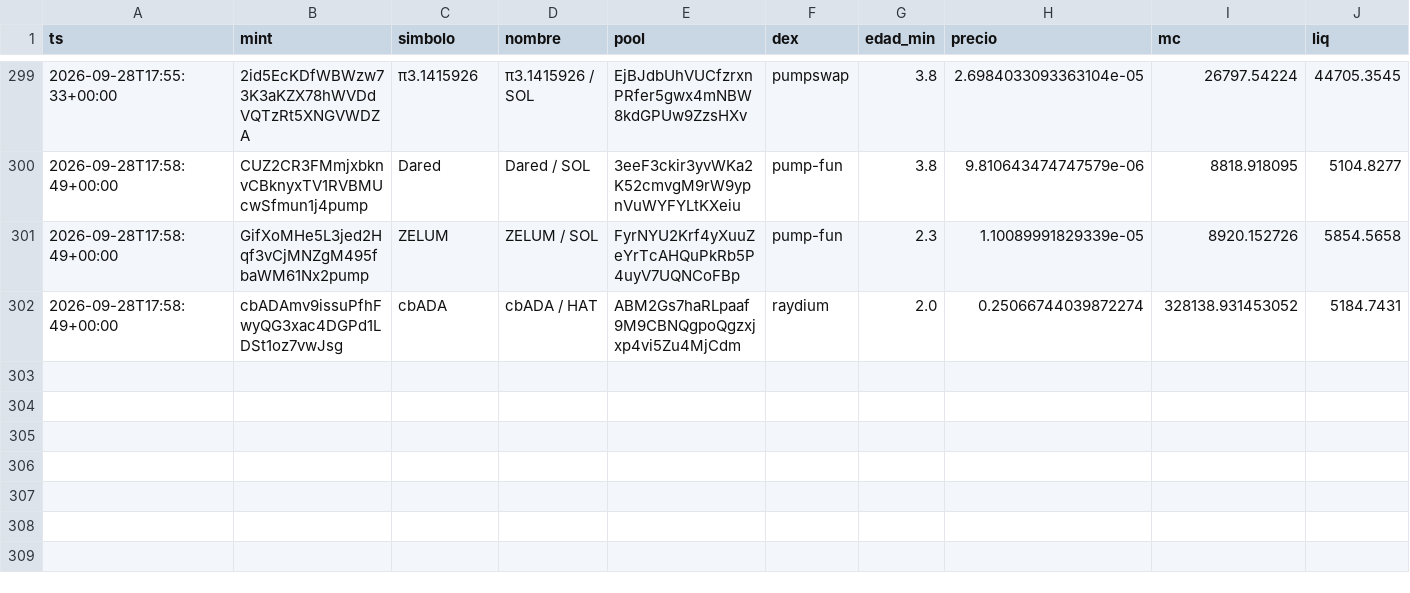
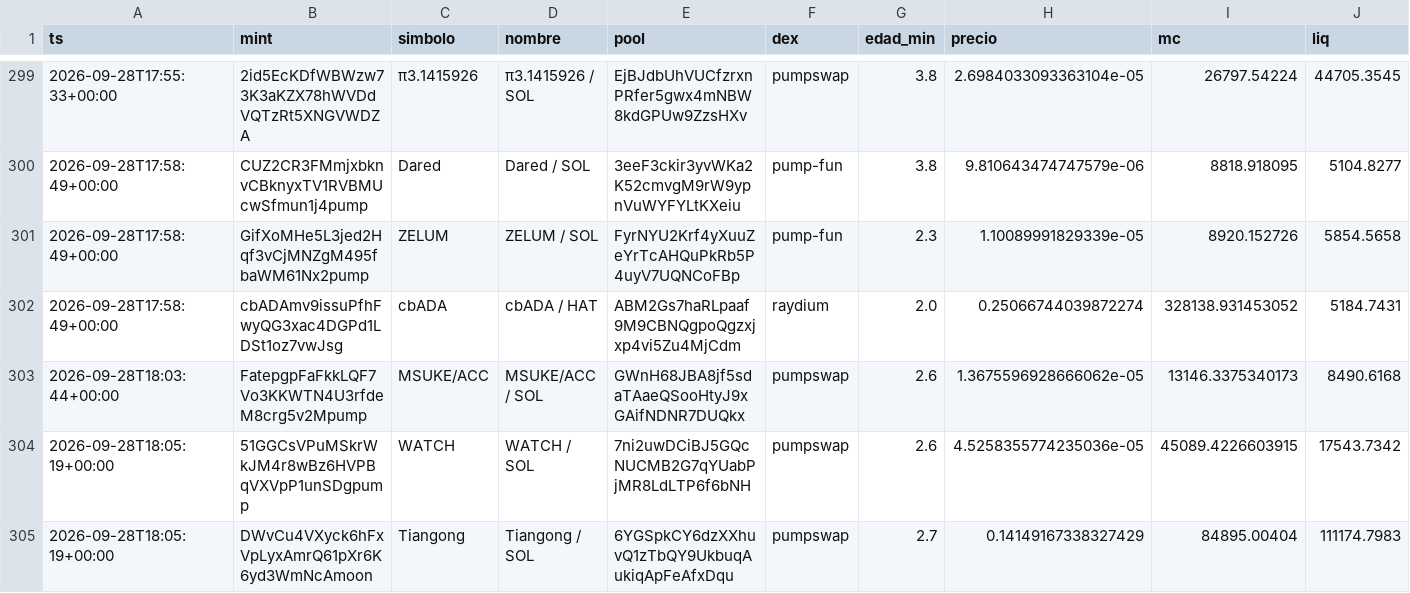
Before and after one commit to eriphelo15/An-lisis-cuantitativo, a CSV file: alertas.csv, drawn as a sheet; only a part is shown, gaps mark what is left out; rows hold the shown columns only; the diff names each change by its address in the sheet, - before the commit and + after, or states it on an @@ line.

```diff
--- a/alertas.csv
+++ b/alertas.csv
+row 303: 2026-09-28T18:03:44+00:00 | FatepgpFaFkkLQF7Vo3KKWTN4U3rfdeM8crg5v2Mpump | MSUKE/ACC | MSUKE/ACC / SOL | GWnH68JBA8jf5sdaTAaeQSooHtyJ9xGAifNDNR7DUQkx | pumpswap | 2.6 | 1.3675596928666062e-05 | 13146.3375340173 | 8490.6168
+row 304: 2026-09-28T18:05:19+00:00 | 51GGCsVPuMSkrWkJM4r8wBz6HVPBqVXVpP1unSDgpump | WATCH | WATCH / SOL | 7ni2uwDCiBJ5GQcNUCMB2G7qYUabPjMR8LdLTP6f6bNH | pumpswap | 2.6 | 4.5258355774235036e-05 | 45089.4226603915 | 17543.7342
+row 305: 2026-09-28T18:05:19+00:00 | DWvCu4VXyck6hFxVpLyxAmrQ61pXr6K6yd3WmNcAmoon | Tiangong | Tiangong / SOL | 6YGSpkCY6dzXXhuvQ1zTbQY9UkbuqAukiqApFeAfxDqu | pumpswap | 2.7 | 0.14149167338327429 | 84895.00404 | 111174.7983
```
Also changed, not shown: 5 other files.
